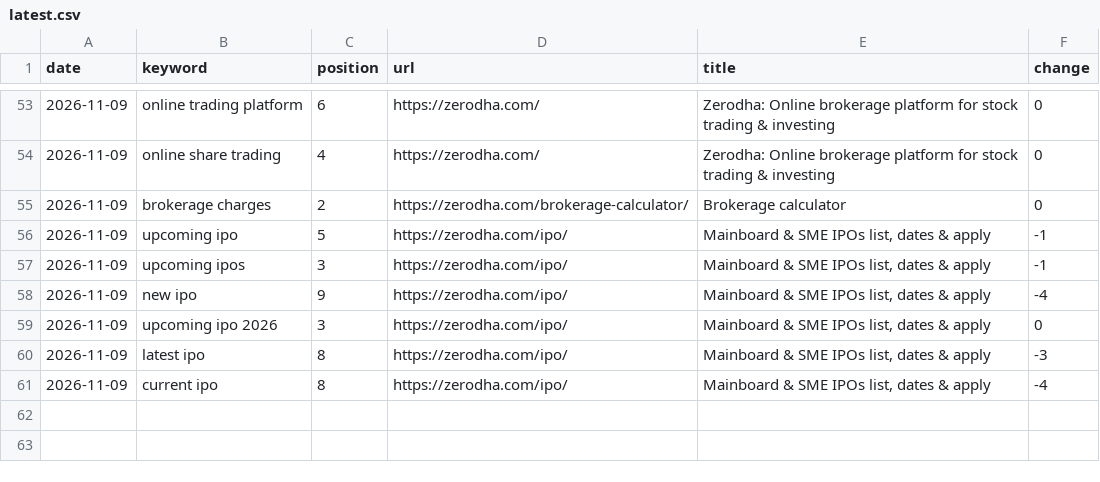
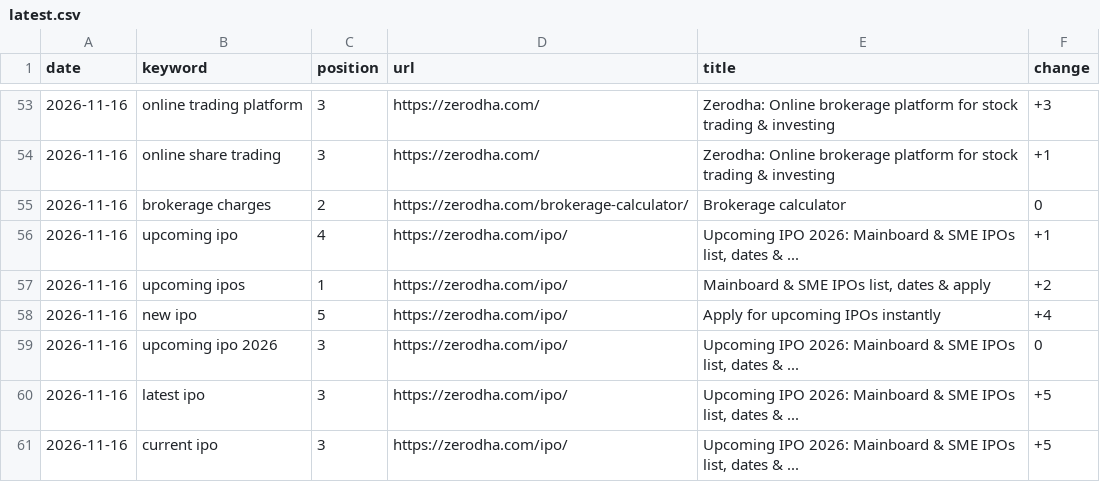
Before and after one commit to Girisandeep008/keyword-rank-tracker, a CSV file: data/latest.csv, drawn as a sheet; only a part is shown, gaps mark what is left out; the diff covers the shown part only.

```diff
--- a/data/latest.csv
+++ b/data/latest.csv
@@ -53,9 +53,9 @@ date,keyword,position,url,title,change
-2026-11-09,online trading platform,6,https://zerodha.com/,Zerodha: Online brokerage platform for stock trading & investing,0
-2026-11-09,online share trading,4,https://zerodha.com/,Zerodha: Online brokerage platform for stock trading & investing,0
-2026-11-09,brokerage charges,2,https://zerodha.com/brokerage-calculator/,Brokerage calculator,0
-2026-11-09,upcoming ipo,5,https://zerodha.com/ipo/,"Mainboard & SME IPOs list, dates & apply",-1
-2026-11-09,upcoming ipos,3,https://zerodha.com/ipo/,"Mainboard & SME IPOs list, dates & apply",-1
-2026-11-09,new ipo,9,https://zerodha.com/ipo/,"Mainboard & SME IPOs list, dates & apply",-4
-2026-11-09,upcoming ipo 2026,3,https://zerodha.com/ipo/,"Mainboard & SME IPOs list, dates & apply",0
-2026-11-09,latest ipo,8,https://zerodha.com/ipo/,"Mainboard & SME IPOs list, dates & apply",-3
-2026-11-09,current ipo,8,https://zerodha.com/ipo/,"Mainboard & SME IPOs list, dates & apply",-4
+2026-11-16,online trading platform,3,https://zerodha.com/,Zerodha: Online brokerage platform for stock trading & investing,+3
+2026-11-16,online share trading,3,https://zerodha.com/,Zerodha: Online brokerage platform for stock trading & investing,+1
+2026-11-16,brokerage charges,2,https://zerodha.com/brokerage-calculator/,Brokerage calculator,0
+2026-11-16,upcoming ipo,4,https://zerodha.com/ipo/,"Upcoming IPO 2026: Mainboard & SME IPOs list, dates & ...",+1
+2026-11-16,upcoming ipos,1,https://zerodha.com/ipo/,"Mainboard & SME IPOs list, dates & apply",+2
+2026-11-16,new ipo,5,https://zerodha.com/ipo/,Apply for upcoming IPOs instantly,+4
+2026-11-16,upcoming ipo 2026,3,https://zerodha.com/ipo/,"Upcoming IPO 2026: Mainboard & SME IPOs list, dates & ...",0
+2026-11-16,latest ipo,3,https://zerodha.com/ipo/,"Upcoming IPO 2026: Mainboard & SME IPOs list, dates & ...",+5
+2026-11-16,current ipo,3,https://zerodha.com/ipo/,"Upcoming IPO 2026: Mainboard & SME IPOs list, dates & ...",+5
```
Also changed, not shown: 113 edited cells elsewhere in this file, 1 other file.
